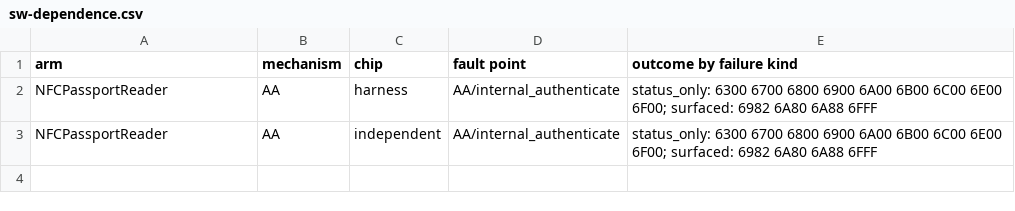
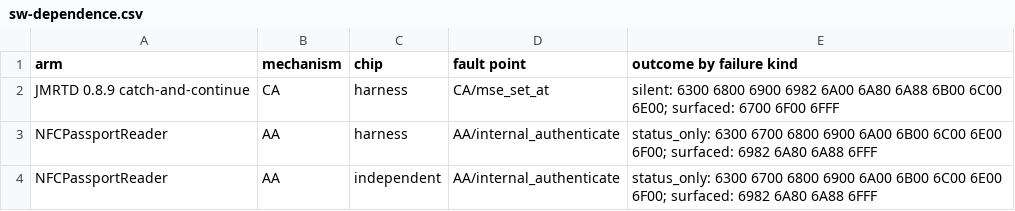
Before and after one commit to kazuru-chidumbwe/caller-boundary-oracle, a CSV file: analysis/out/sw-dependence.csv, drawn as a sheet; the diff names each change by its address in the sheet, - before the commit and + after, or states it on an @@ line.

Commit message:
Analysis outputs and figure from the 86cf16b evaluation; ca-aa count

```diff
--- a/analysis/out/sw-dependence.csv
+++ b/analysis/out/sw-dependence.csv
+row 2: JMRTD 0.8.9 catch-and-continue | CA | harness | CA/mse_set_at | silent: 6300 6800 6900 6982 6A00 6A80 6A88 6B00 6C00 6E00; surfaced: 6700 6F00 6FFF
```
Also changed, not shown: analysis/out/agreement.csv, analysis/out/behaviour.csv, 5 other files.
